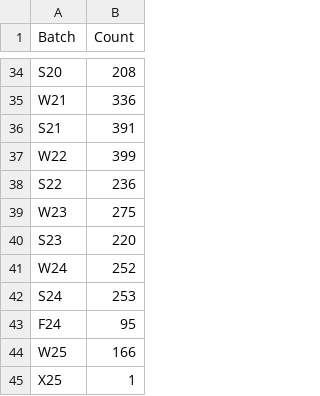
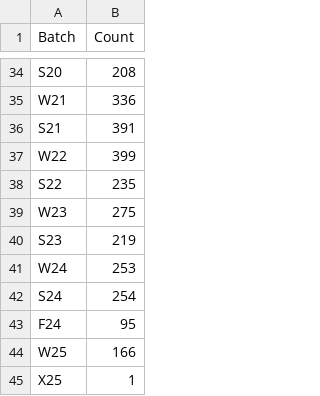
Before and after one commit to lukafilipxvic/YC-Analyzed, a CSV file: data/YC_Batches.csv, drawn as a sheet; only a part is shown, gaps mark what is left out.

Commit message:
add scrapped data on 2025-03-20

```diff
--- a/data/YC_Batches.csv
+++ b/data/YC_Batches.csv
@@ -37,7 +37,7 @@ S21,391
 W22,399
-S22,236
+S22,235
 W23,275
-S23,220
-W24,252
-S24,253
+S23,219
+W24,253
+S24,254
 F24,95
```
Also changed, not shown: 4 other files.
